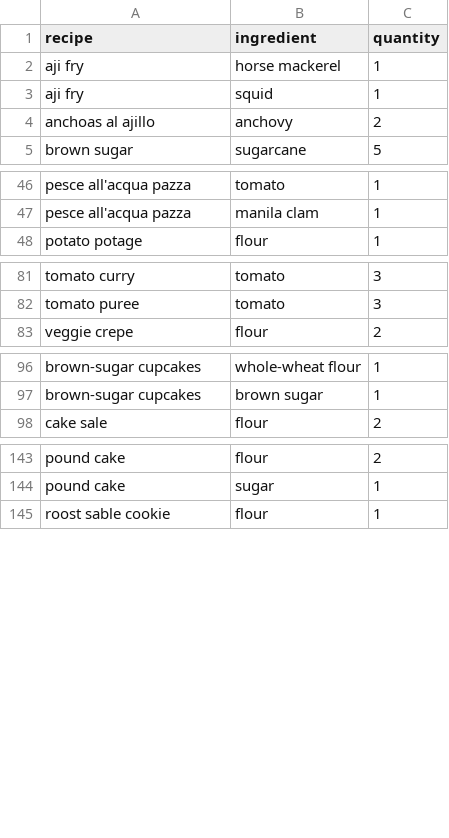
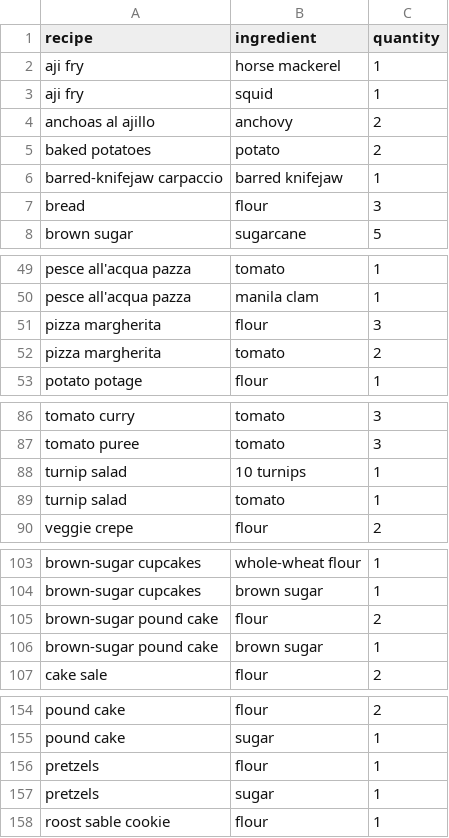
Before and after one commit to AlexSterk/ACNH-Cooking-Profit-Maximizer, a CSV file: ingredients.csv, drawn as a sheet; only a part is shown, gaps mark what is left out; the diff covers the shown part only.

Commit message:
add recipes

```diff
--- a/ingredients.csv
+++ b/ingredients.csv
@@ -4,2 +4,5 @@ aji fry,squid,1
 anchoas al ajillo,anchovy,2
+baked potatoes,potato,2
+barred-knifejaw carpaccio,barred knifejaw,1
+bread,flour,3
 brown sugar,sugarcane,5
@@ -47,2 +50,4 @@ pesce all'acqua pazza,tomato,1
 pesce all'acqua pazza,manila clam,1
+pizza margherita,flour,3
+pizza margherita,tomato,2
 potato potage,flour,1
@@ -82,2 +87,4 @@ tomato curry,tomato,3
 tomato puree,tomato,3
+turnip salad,10 turnips,1
+turnip salad,tomato,1
 veggie crepe,flour,2
@@ -97,2 +104,4 @@ brown-sugar cupcakes,whole-wheat flour,1
 brown-sugar cupcakes,brown sugar,1
+brown-sugar pound cake,flour,2
+brown-sugar pound cake,brown sugar,1
 cake sale,flour,2
@@ -144,2 +155,4 @@ pound cake,flour,2
 pound cake,sugar,1
+pretzels,flour,1
+pretzels,sugar,1
 roost sable cookie,flour,1
```
Also changed, not shown: 2 added rows elsewhere in this file, recipes.csv.
